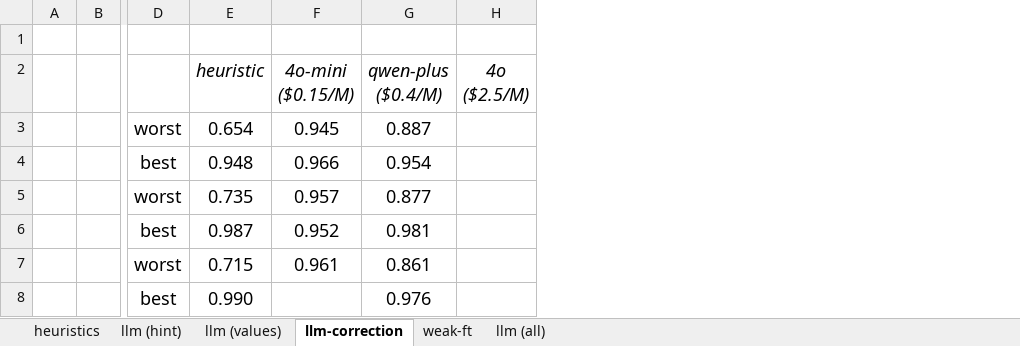
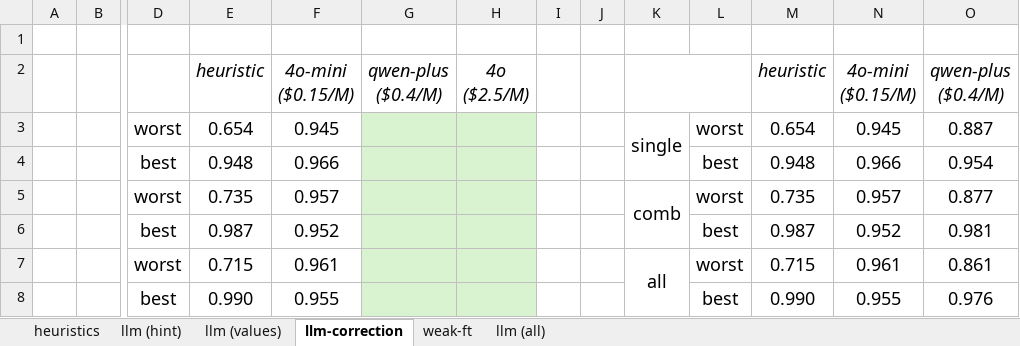
Before and after one commit to BeanHam/2024-spatial-data-integration, an Excel workbook: misc/join_results.xlsx, sheet llm-correction, drawn as a sheet; only a part is shown, gaps mark what is left out; values as stored, in another font and other column widths than the file's, no borders; conditional formats not drawn; ↵ is a line break in a cell; the diff names each change by its address in the sheet, - before the commit and + after, or states it on an @@ line.

Commit message:
updated 4omini correction results

```diff
--- a/misc/join_results.xlsx (sheet llm-correction)
+++ b/misc/join_results.xlsx (sheet llm-correction)
+column I, empty
+column J, empty
+column K, rows 3-7: single |  | comb |  | all
+column L, rows 3-8: worst | best | worst | best | worst | best
+column M, rows 2-8: heuristic | 0.654 | 0.948 | 0.735 | 0.987 | 0.715 | 0.990
+column N, rows 2-8: 4o-mini ↵ ($0.15/M) | 0.945 | 0.966 | 0.957 | 0.952 | 0.961 | 0.955
+column O, rows 2-8: qwen-plus ↵ ($0.4/M) | 0.887 | 0.954 | 0.877 | 0.981 | 0.861 | 0.976
-G3: 0.887
+G3: (empty)
-G3:H8 fill: none
+G3:H8 fill: #D9F2D0
-G4: 0.954
+G4: (empty)
-G5: 0.877
+G5: (empty)
-G6: 0.981
+G6: (empty)
-G7: 0.861
+G7: (empty)
-F8: (empty)
+F8: 0.955
-G8: 0.976
+G8: (empty)
```
Also changed, not shown: 3 other files.
